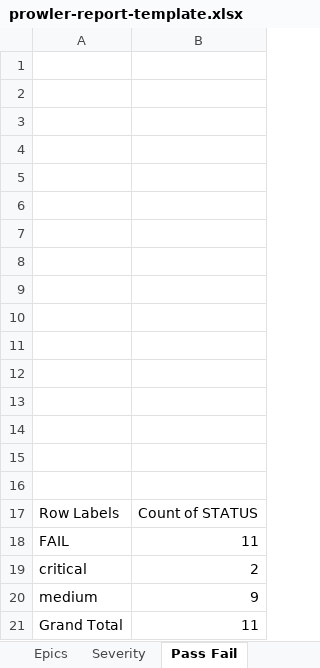
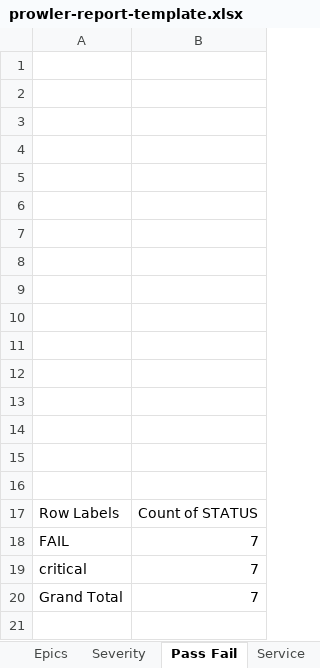
Before and after one commit to aws-samples/multi-account-security-assessment-via-prowler, an Excel workbook: prowler-report-template.xlsx, sheet Pass Fail, drawn as a sheet; values as stored, in another font and other column widths than the file's, no borders; charts and pictures not drawn; removed rows and columns are numbered as before the commit, all else as after; the diff names each change by its address in the sheet, - before the commit and + after, or states it on an @@ line.

```diff
--- a/prowler-report-template.xlsx (sheet Pass Fail)
+++ b/prowler-report-template.xlsx (sheet Pass Fail)
+sheet tab: Service
-B18: 11
+B18: 7
-B19: 2
+B19: 7
-row 20: medium | 9
-B20: 11
+B20: 7
```
Also changed, not shown: sheet Prowler CSV, sheet Epics, sheet Findings, sheet Severity, sheet Instructions, other sheet tabs, charts or pictures.
